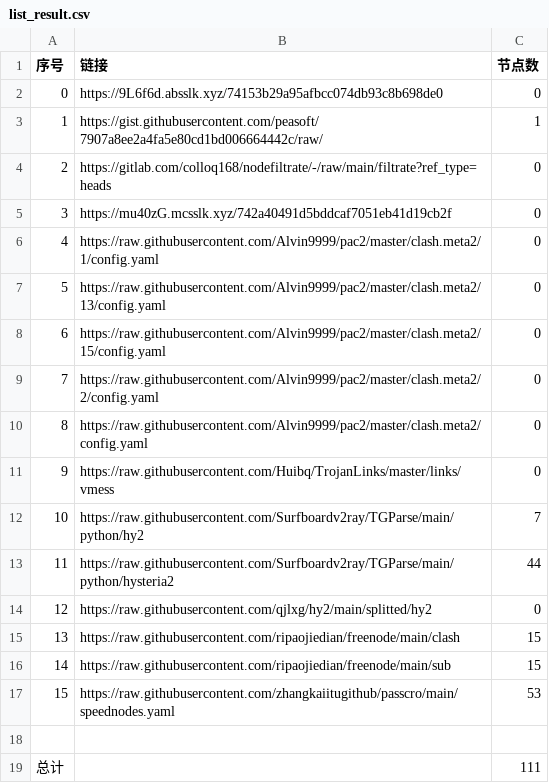
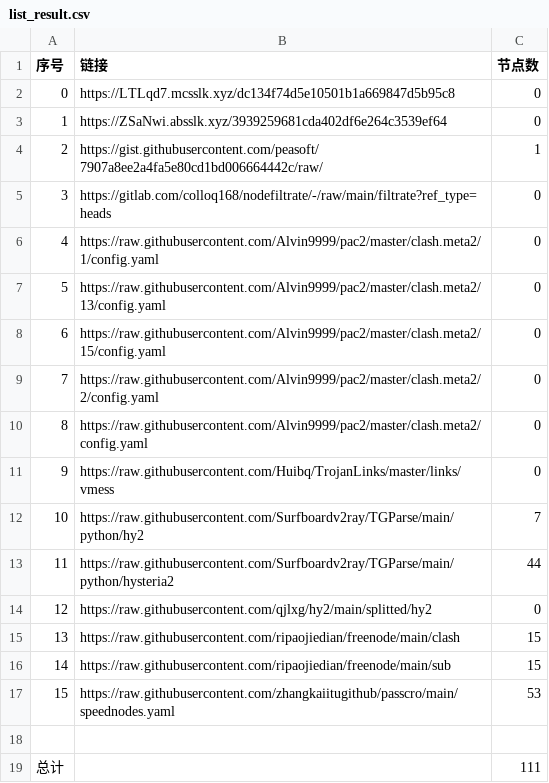
Before and after one commit to gp5061127/NoMoreWalls, a CSV file: list_result.csv, drawn as a sheet; removed rows and columns are numbered as before the commit, all else as after; the diff names each change by its address in the sheet, - before the commit and + after, or states it on an @@ line.

```diff
--- a/list_result.csv
+++ b/list_result.csv
-B2 (链接): https://9L6f6d.absslk.xyz/74153b29a95afbcc074db93c8b698de0
+B2 (链接): https://LTLqd7.mcsslk.xyz/dc134f74d5e10501b1a669847d5b95c8
+row 3: 1 | https://ZSaNwi.absslk.xyz/3939259681cda402df6e264c3539ef64 | 0
@@ column A (序号) renumbered between rows 4 and 5 @@
-row 5: 3 | https://mu40zG.mcsslk.xyz/742a40491d5bddcaf7051eb41d19cb2f | 0
```
Also changed, not shown: 3 other files.
